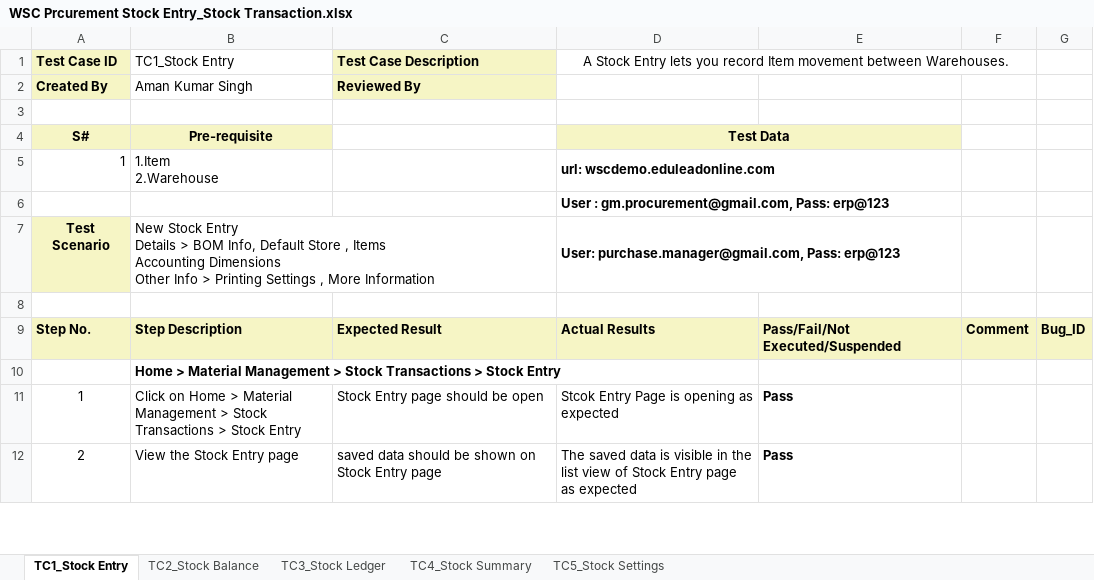
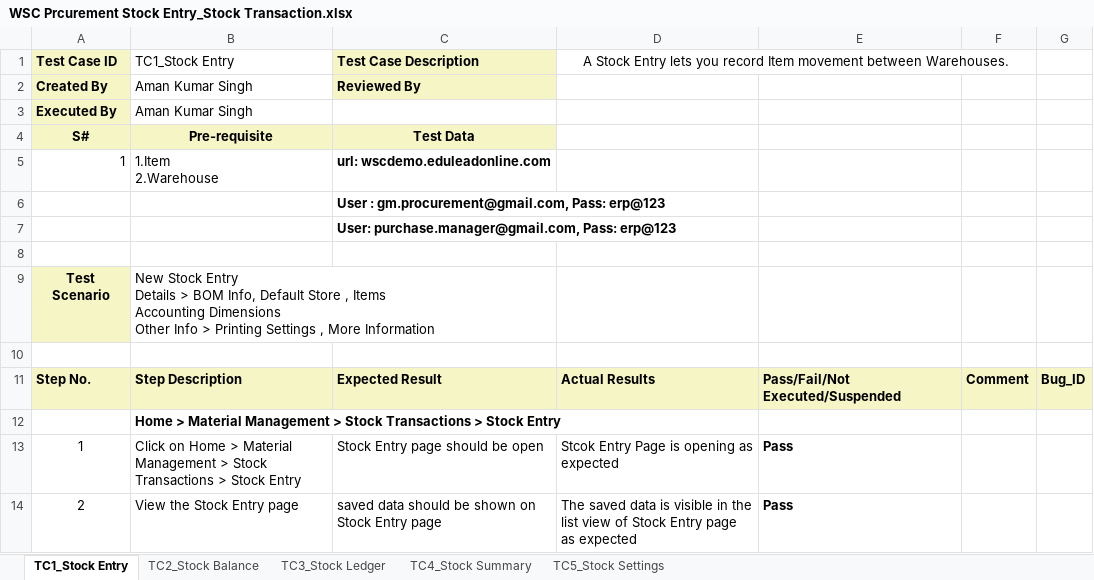
Before and after one commit to subhodeepGit/SOUL-Documents, an Excel workbook: WSC/Test Report/Procurement & Inventory/WSC Prcurement Stock Entry_Stock Transaction.xlsx, sheet TC1_Stock Entry, drawn as a sheet; only a part is shown; values as stored, in another font and other column widths than the file's, no borders; removed rows and columns are numbered as before the commit, all else as after; ↵ is a line break in a cell; the diff names each change by its address in the sheet, - before the commit and + after, or states it on an @@ line.

```diff
--- a/WSC/Test Report/Procurement & Inventory/WSC Prcurement Stock Entry_Stock Transaction.xlsx (sheet TC1_Stock Entry)
+++ b/WSC/Test Report/Procurement & Inventory/WSC Prcurement Stock Entry_Stock Transaction.xlsx (sheet TC1_Stock Entry)
+row 3: Executed By | Aman Kumar Singh
+row 4: S# | Pre-requisite | Test Data
+row 5: 1 | 1.Item ↵ 2.Warehouse | url: wscdemo.eduleadonline.com
+row 6:  |  | User : gm.procurement@gmail.com, Pass: erp@123
+row 7:  |  | User: purchase.manager@gmail.com, Pass: erp@123
-row 4: S# | Pre-requisite |  | Test Data
-row 5: 1 | 1.Item ↵ 2.Warehouse |  | url: wscdemo.eduleadonline.com
-row 6:  |  |  | User : gm.procurement@gmail.com, Pass: erp@123
-D9: User: purchase.manager@gmail.com, Pass: erp@123
+D9: (empty)
-D7:E7 merged
```
Also changed, not shown: sheet TC4_Stock Summary, sheet TC3_Stock Ledger, sheet TC2_Stock Balance, sheet TC5_Stock Settings.
